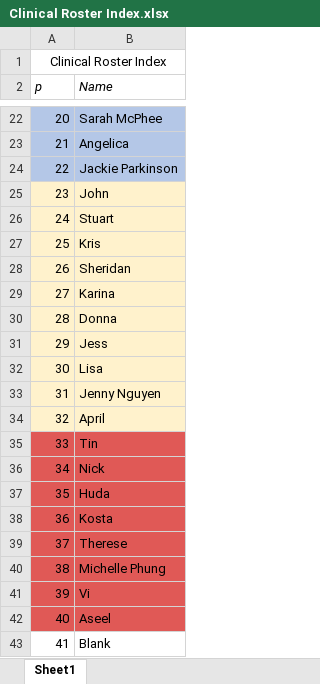
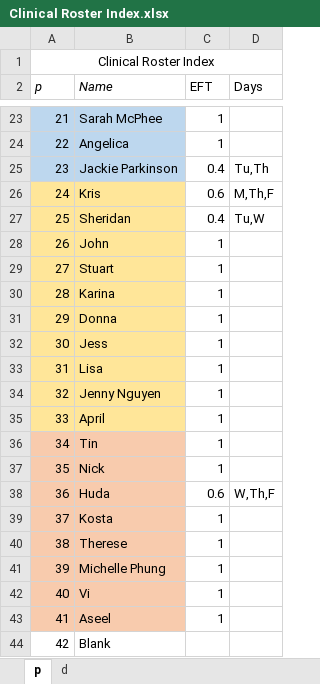
Before and after one commit to Swanchris/Rostering, an Excel workbook: Clinical Roster/Clinical Roster/Clinical Roster Index.xlsx, sheet p, drawn as a sheet; only a part is shown, gaps mark what is left out; values as stored, in another font and other column widths than the file's, no borders; addresses are those after the commit; the diff covers the shown part only; the diff names each change by its address in the sheet, - before the commit and + after, or states it on an @@ line.

```diff
--- a/Clinical Roster/Clinical Roster/Clinical Roster Index.xlsx (sheet p)
+++ b/Clinical Roster/Clinical Roster/Clinical Roster Index.xlsx (sheet p)
-sheet tab: Sheet1
+sheet tab: p
+sheet tab: d
+column C (EFT), rows 23-25: 1 | 1 | 0.4; rows 28-43: 1 | 1 | 1 | 1 | 1 | 1 | 1 | 1 | 1 | 1 | 0.6 | 1 | 1 | 1 | 1 | 1
+column D (Days), row 25: Tu,Th; row 38: W,Th,F
@@ column A (p) renumbered from row 14 down @@
@@ row 27 moved to row 26: 24 @@
@@ row 28 moved to row 27: 25 @@
-A28:B29 fill: #FFF2CC
+A28:B29 fill: #FFE699
-A30:B35 fill: #FFF2CC
+A30:B35 fill: #FFE699
-A36:B43 fill: #E05956
+A36:B43 fill: #F8CBAD
```
Also changed, not shown: 1 added row and cell formats elsewhere in this sheet, 4 other files.
